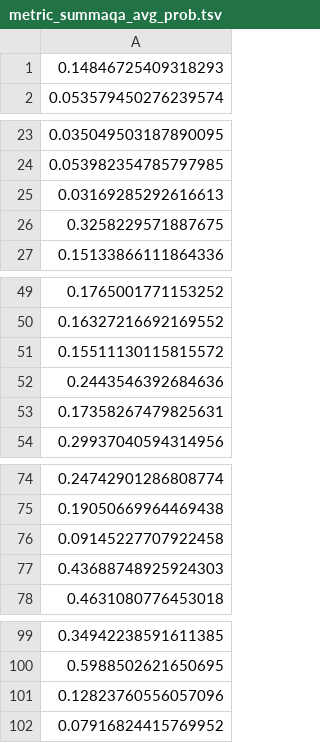
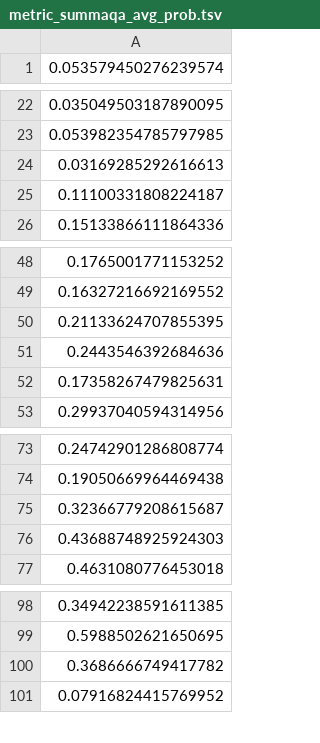
Before and after one commit to forrestbao/SueNes, a TSV file: human/realsumm/analysis/predictions/metric_summaqa_avg_prob.tsv, drawn as a sheet; only a part is shown, gaps mark what is left out; the diff covers the shown part only.

```diff
--- a/human/realsumm/analysis/predictions/metric_summaqa_avg_prob.tsv
+++ b/human/realsumm/analysis/predictions/metric_summaqa_avg_prob.tsv
@@ -1,2 +1 @@
-0.14846725409318293
 0.053579450276239574
@@ -25,3 +24,3 @@
 0.03169285292616613
-0.3258229571887675
+0.11100331808224187
 0.15133866111864336
@@ -50,3 +49,3 @@
 0.16327216692169552
-0.15511130115815572
+0.21133624707855395
 0.2443546392684636
@@ -75,3 +74,3 @@
 0.19050669964469438
-0.09145227707922458
+0.32366779208615687
 0.43688748925924303
@@ -100,3 +99,3 @@
 0.5988502621650695
-0.12823760556057096
+0.3686666749417782
 0.07916824415769952
```
Also changed, not shown: 1 added row and 95 edited cells elsewhere in this file, human/realsumm/analysis/predictions/metric_blanc.tsv, human/realsumm/analysis/predictions/metric_summaqa_avg_fscore.tsv, 4 other files.
